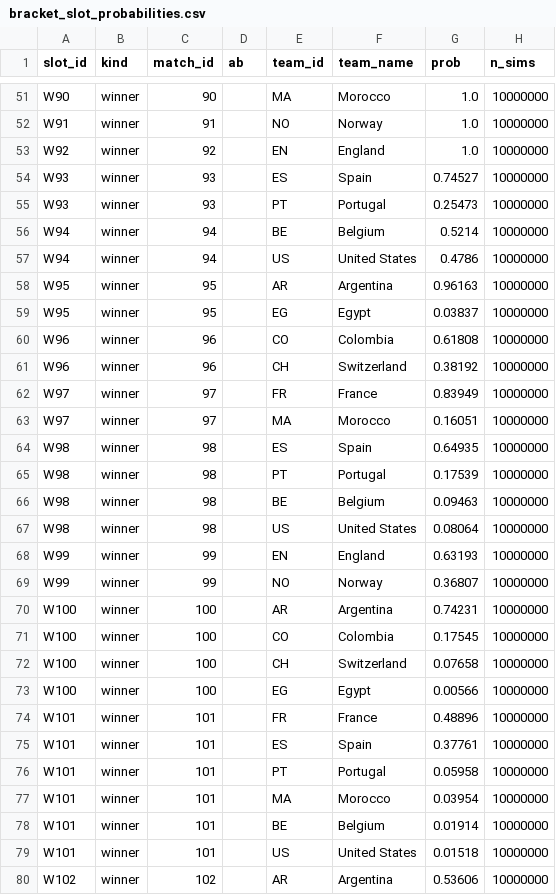
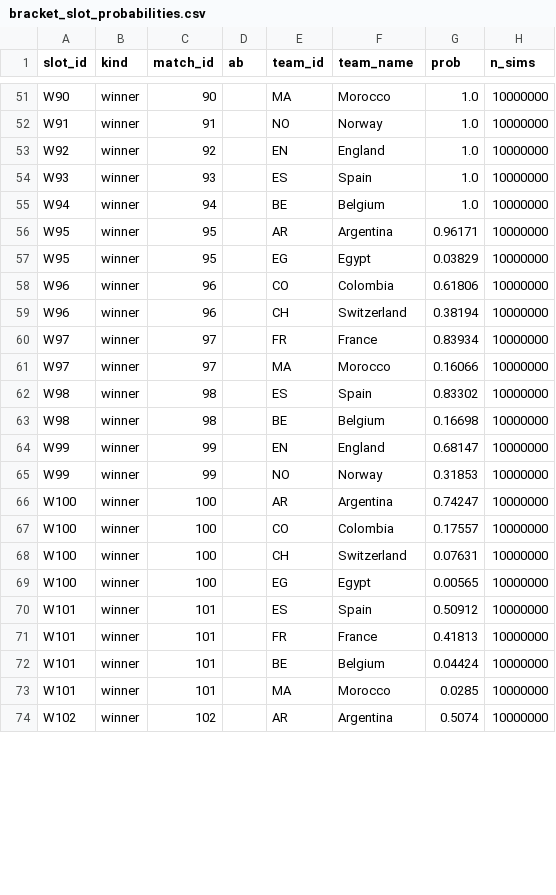
Before and after one commit to recommend-games/blog, a CSV file: experiments/world_cup_2026/outputs/conditional_knockout/bracket_slot_probabilities.csv, drawn as a sheet; only a part is shown, gaps mark what is left out; the diff covers the shown part only.

```diff
--- a/experiments/world_cup_2026/outputs/conditional_knockout/bracket_slot_probabilities.csv
+++ b/experiments/world_cup_2026/outputs/conditional_knockout/bracket_slot_probabilities.csv
@@ -53,28 +53,22 @@ W91,winner,91,"",NO,Norway,1.0,10000000
 W92,winner,92,"",EN,England,1.0,10000000
-W93,winner,93,"",ES,Spain,0.74527,10000000
-W93,winner,93,"",PT,Portugal,0.25473,10000000
-W94,winner,94,"",BE,Belgium,0.5214,10000000
-W94,winner,94,"",US,United States,0.4786,10000000
-W95,winner,95,"",AR,Argentina,0.96163,10000000
-W95,winner,95,"",EG,Egypt,0.03837,10000000
-W96,winner,96,"",CO,Colombia,0.61808,10000000
-W96,winner,96,"",CH,Switzerland,0.38192,10000000
-W97,winner,97,"",FR,France,0.83949,10000000
-W97,winner,97,"",MA,Morocco,0.16051,10000000
-W98,winner,98,"",ES,Spain,0.64935,10000000
-W98,winner,98,"",PT,Portugal,0.17539,10000000
-W98,winner,98,"",BE,Belgium,0.09463,10000000
-W98,winner,98,"",US,United States,0.08064,10000000
-W99,winner,99,"",EN,England,0.63193,10000000
-W99,winner,99,"",NO,Norway,0.36807,10000000
-W100,winner,100,"",AR,Argentina,0.74231,10000000
-W100,winner,100,"",CO,Colombia,0.17545,10000000
-W100,winner,100,"",CH,Switzerland,0.07658,10000000
-W100,winner,100,"",EG,Egypt,0.00566,10000000
-W101,winner,101,"",FR,France,0.48896,10000000
-W101,winner,101,"",ES,Spain,0.37761,10000000
-W101,winner,101,"",PT,Portugal,0.05958,10000000
-W101,winner,101,"",MA,Morocco,0.03954,10000000
-W101,winner,101,"",BE,Belgium,0.01914,10000000
-W101,winner,101,"",US,United States,0.01518,10000000
-W102,winner,102,"",AR,Argentina,0.53606,10000000
+W93,winner,93,"",ES,Spain,1.0,10000000
+W94,winner,94,"",BE,Belgium,1.0,10000000
+W95,winner,95,"",AR,Argentina,0.96171,10000000
+W95,winner,95,"",EG,Egypt,0.03829,10000000
+W96,winner,96,"",CO,Colombia,0.61806,10000000
+W96,winner,96,"",CH,Switzerland,0.38194,10000000
+W97,winner,97,"",FR,France,0.83934,10000000
+W97,winner,97,"",MA,Morocco,0.16066,10000000
+W98,winner,98,"",ES,Spain,0.83302,10000000
+W98,winner,98,"",BE,Belgium,0.16698,10000000
+W99,winner,99,"",EN,England,0.68147,10000000
+W99,winner,99,"",NO,Norway,0.31853,10000000
+W100,winner,100,"",AR,Argentina,0.74247,10000000
+W100,winner,100,"",CO,Colombia,0.17557,10000000
+W100,winner,100,"",CH,Switzerland,0.07631,10000000
+W100,winner,100,"",EG,Egypt,0.00565,10000000
+W101,winner,101,"",ES,Spain,0.50912,10000000
+W101,winner,101,"",FR,France,0.41813,10000000
+W101,winner,101,"",BE,Belgium,0.04424,10000000
+W101,winner,101,"",MA,Morocco,0.0285,10000000
+W102,winner,102,"",AR,Argentina,0.5074,10000000
```
Also changed, not shown: 1 added row, 3 removed rows and 20 edited cells elsewhere in this file, experiments/world_cup_2026/data/processed/market_odds_conditional_knockout.csv, experiments/world_cup_2026/data/processed/results.csv, 11 other files.
